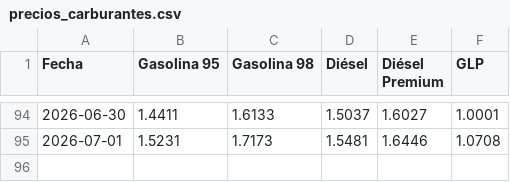
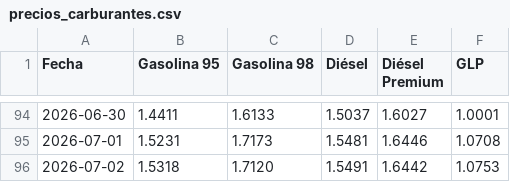
Before and after one commit to Poloigithub/preciodiariogasolina, a CSV file: precios_carburantes.csv, drawn as a sheet; only a part is shown, gaps mark what is left out; the diff names each change by its address in the sheet, - before the commit and + after, or states it on an @@ line.

```diff
--- a/precios_carburantes.csv
+++ b/precios_carburantes.csv
+row 96: 2026-07-02 | 1.5318 | 1.7120 | 1.5491 | 1.6442 | 1.0753
```
Also changed, not shown: 1 other file.
